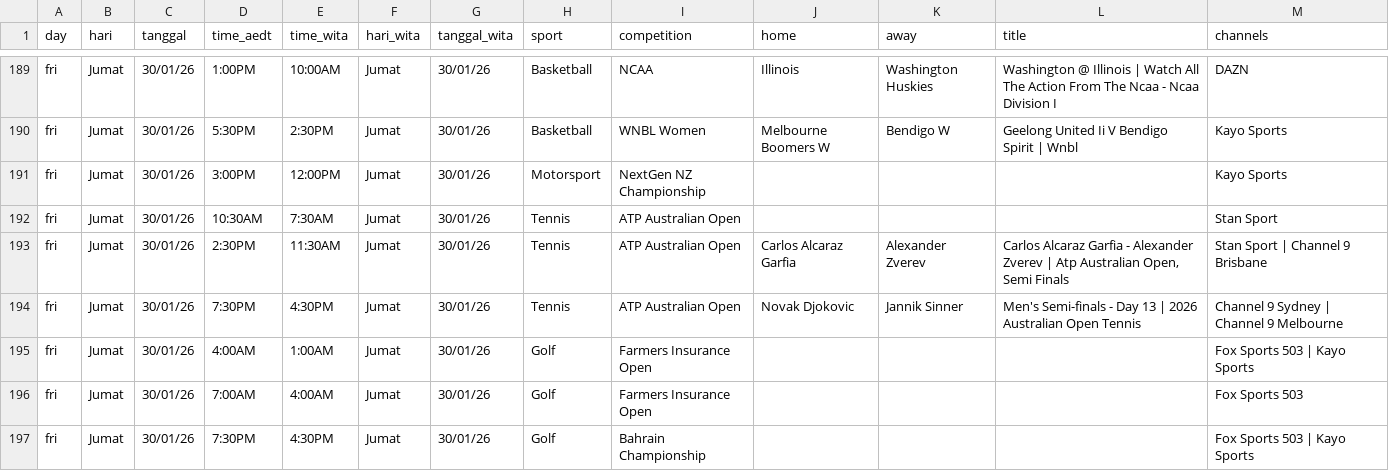
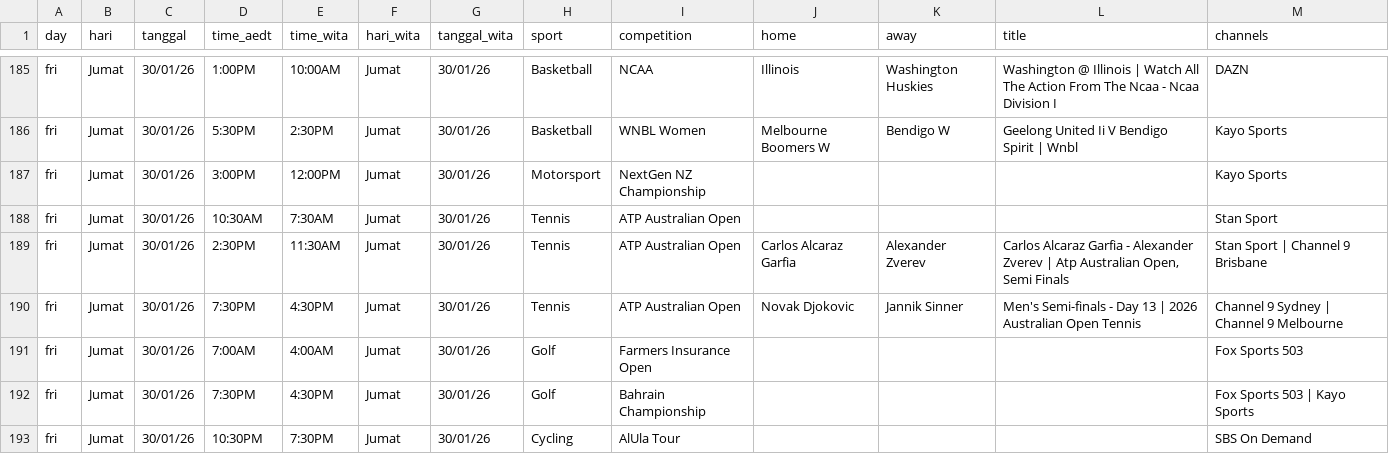
Before and after one commit to indra-boop/ausport-scraper, a CSV file: results.csv, drawn as a sheet; only a part is shown, gaps mark what is left out; the shorter side is filled out with more unchanged rows; the diff covers the shown part only; the diff names each change by its address in the sheet, - before the commit and + after, or states it on an @@ line.

```diff
--- a/results.csv
+++ b/results.csv
-row 195: fri | Jumat | 30/01/26 | 4:00AM | 1:00AM | Jumat | 30/01/26 | Golf | Farmers Insurance Open |  |  |  | Fox Sports 503 | Kayo Sports
```
Also changed, not shown: 6 removed rows and 6 edited cells elsewhere in this file.
